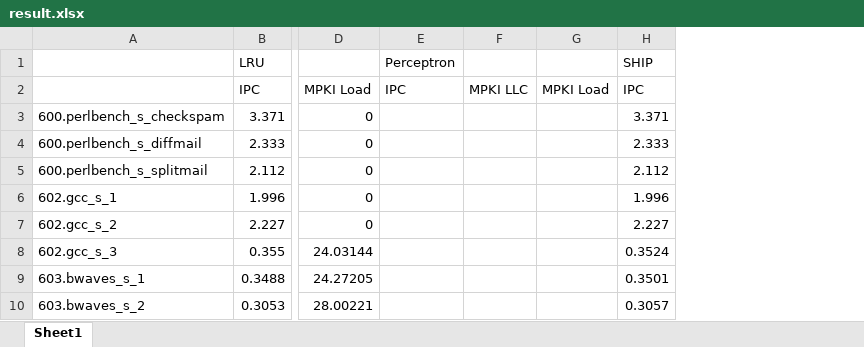
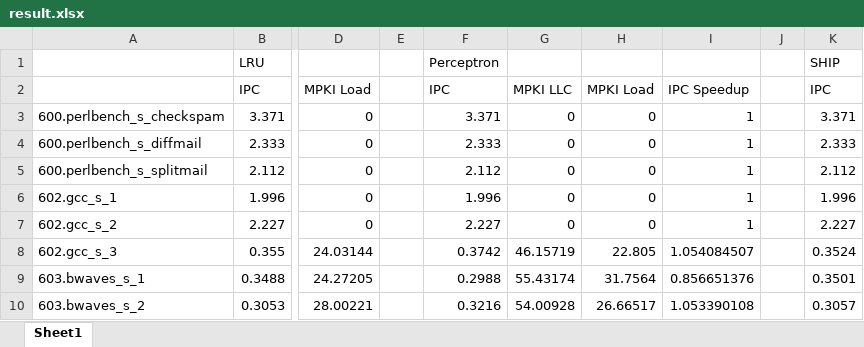
Before and after one commit to Casonrlove/Perceptron-Learning-Replacement, an Excel workbook: result.xlsx, sheet Sheet1, drawn as a sheet; only a part is shown, gaps mark what is left out; values as stored, in another font and other column widths than the file's, no borders; removed rows and columns are numbered as before the commit, all else as after; the diff names each change by its address in the sheet, - before the commit and + after, or states it on an @@ line.

Commit message:
updated results spreadsheet

```diff
--- a/result.xlsx (sheet Sheet1)
+++ b/result.xlsx (sheet Sheet1)
-column E, rows 1-2: Perceptron | IPC
-column F, row 2: MPKI LLC
-column G, row 2: MPKI Load
+column E, empty
+column F, rows 1-10: Perceptron | IPC | 3.371 | 2.333 | 2.112 | 1.996 | 2.227 | 0.3742 | 0.2988 | 0.3216
+column G, rows 2-10: MPKI LLC | 0 | 0 | 0 | 0 | 0 | 46.15719 | 55.43174 | 54.00928
+column H, rows 2-10: MPKI Load | 0 | 0 | 0 | 0 | 0 | 22.805 | 31.7564 | 26.66517
+column I, rows 2-10: IPC Speedup | 1 | 1 | 1 | 1 | 1 | 1.054084507 | 0.856651376 | 1.053390108
+column J, empty
```
Also changed, not shown: formulas that keep their value.
